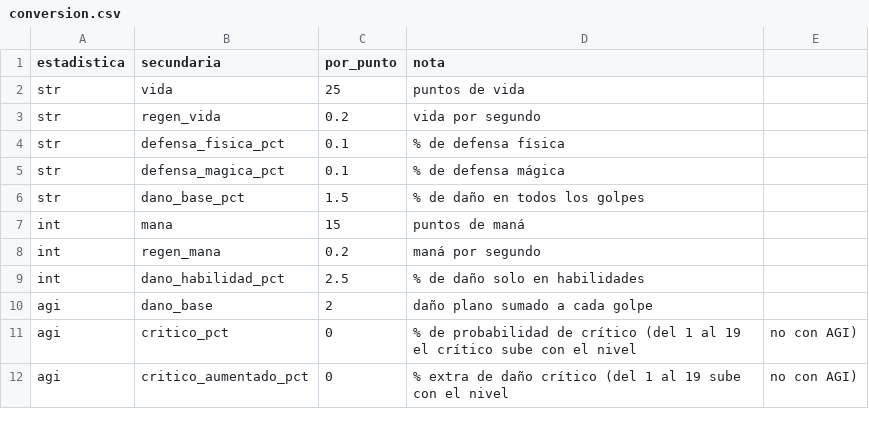
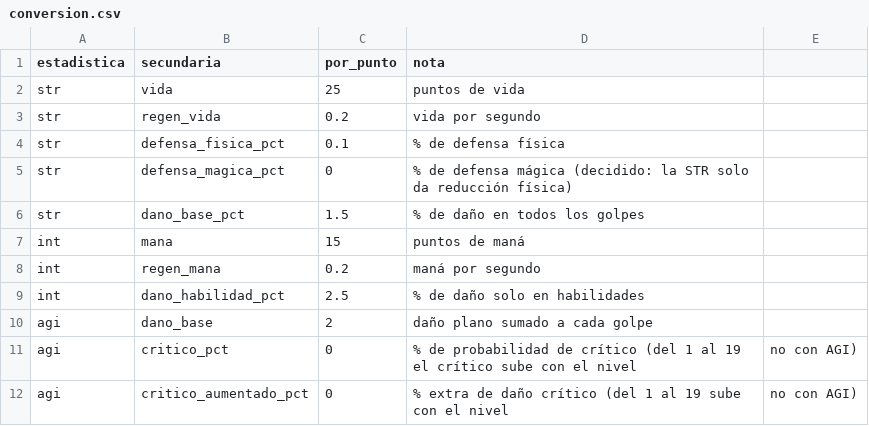
Before and after one commit to chalessss/MMORPG, a CSV file: herramientas/simulador/datos/conversion.csv, drawn as a sheet.

```diff
--- a/herramientas/simulador/datos/conversion.csv
+++ b/herramientas/simulador/datos/conversion.csv
@@ -4,3 +4,3 @@ str,regen_vida,0.2,vida por segundo
 str,defensa_fisica_pct,0.1,% de defensa física
-str,defensa_magica_pct,0.1,% de defensa mágica
+str,defensa_magica_pct,0,% de defensa mágica (decidido: la STR solo da reducción física)
 str,dano_base_pct,1.5,% de daño en todos los golpes
```
Also changed, not shown: herramientas/simulador/datos/nivel20/conversion.csv, herramientas/simulador/resultados/ficha_perfiles_1_19.csv, 3 other files.
